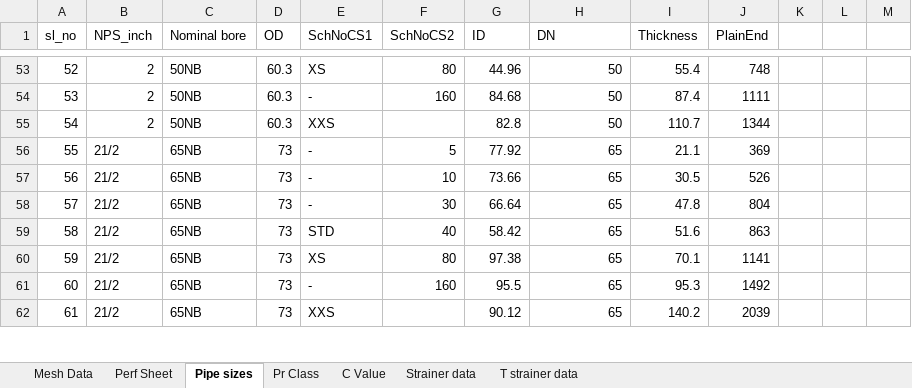
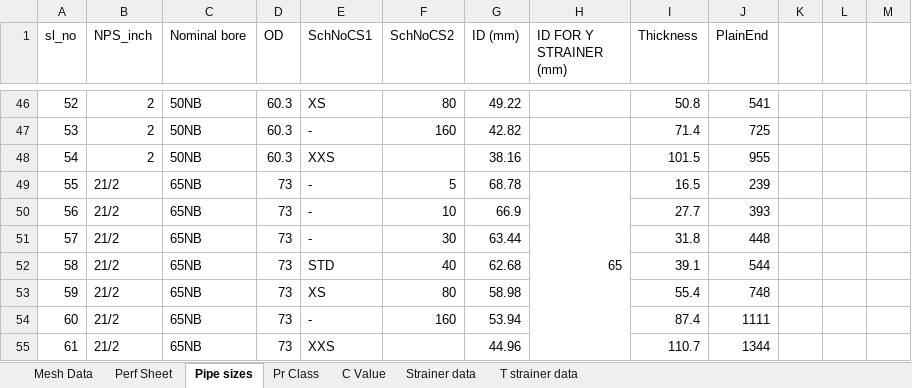
Before and after one commit to awajirwad123/Y-strainer, an Excel workbook: Pr drop cal data for Y strainer.xlsx, sheet Pipe sizes, drawn as a sheet; only a part is shown, gaps mark what is left out; values as stored, in another font and other column widths than the file's, no cell formats; addresses are those after the commit; the diff covers the shown part only; the diff names each change by its address in the sheet, - before the commit and + after, or states it on an @@ line.

Commit message:
feat: basket screen area formula + env-based admin user creation
- calculator.py: add include_bottom_circle param; basket A_screen = pi*d*L + pi*(d/2)^2
- schemas.py: add strainer_type field to CalculationRequest (Y/Basket/T-Type)
- main.py: pass include_bottom_circle based on strainer_type; load .env for admin credentials
- templates/calculator.html: send strainer_type in payload; fix live area display for basket
- requirements.txt: add python-dotenv explicitly
- test_api.py: update BS1/BS2/BS3 expected values for new basket area formula
- Pr drop cal data for Y strainer.xlsx: updated Pipe sizes sheet data

```diff
--- a/Pr drop cal data for Y strainer.xlsx (sheet Pipe sizes)
+++ b/Pr drop cal data for Y strainer.xlsx (sheet Pipe sizes)
-G1: ID
+G1: ID (mm)
-H1: DN
+H1: ID FOR Y STRAINER (mm)
-G46 (ID (mm)): 44.96
+G46 (ID (mm)): 49.22
-H46:H48 (ID FOR Y STRAINER (mm)): 50
+H46:H48 (ID FOR Y STRAINER (mm)): (empty)
-I46 (Thickness): 55.4
+I46 (Thickness): 50.8
-J46 (PlainEnd): 748
+J46 (PlainEnd): 541
-G47 (ID (mm)): 84.68
+G47 (ID (mm)): 42.82
-I47 (Thickness): 87.4
+I47 (Thickness): 71.4
-J47 (PlainEnd): 1111
+J47 (PlainEnd): 725
-G48 (ID (mm)): 82.8
+G48 (ID (mm)): 38.16
-I48 (Thickness): 110.7
+I48 (Thickness): 101.5
-J48 (PlainEnd): 1344
+J48 (PlainEnd): 955
-G49 (ID (mm)): 77.92
+G49 (ID (mm)): 68.78
+H49:H55 merged
-I49 (Thickness): 21.1
+I49 (Thickness): 16.5
-J49 (PlainEnd): 369
+J49 (PlainEnd): 239
-G50 (ID (mm)): 73.66
+G50 (ID (mm)): 66.9
-H50:H55 (ID FOR Y STRAINER (mm)): 65
+H50:H55 (ID FOR Y STRAINER (mm)): (empty)
-I50 (Thickness): 30.5
+I50 (Thickness): 27.7
-J50 (PlainEnd): 526
+J50 (PlainEnd): 393
-G51 (ID (mm)): 66.64
+G51 (ID (mm)): 63.44
-I51 (Thickness): 47.8
+I51 (Thickness): 31.8
-J51 (PlainEnd): 804
+J51 (PlainEnd): 448
-G52 (ID (mm)): 58.42
+G52 (ID (mm)): 62.68
-I52 (Thickness): 51.6
+I52 (Thickness): 39.1
-J52 (PlainEnd): 863
+J52 (PlainEnd): 544
-G53 (ID (mm)): 97.38
+G53 (ID (mm)): 58.98
-I53 (Thickness): 70.1
+I53 (Thickness): 55.4
-J53 (PlainEnd): 1141
+J53 (PlainEnd): 748
-G54 (ID (mm)): 95.5
+G54 (ID (mm)): 53.94
-I54 (Thickness): 95.3
+I54 (Thickness): 87.4
-J54 (PlainEnd): 1492
+J54 (PlainEnd): 1111
-G55 (ID (mm)): 90.12
+G55 (ID (mm)): 44.96
-I55 (Thickness): 140.2
+I55 (Thickness): 110.7
-J55 (PlainEnd): 2039
+J55 (PlainEnd): 1344
```
Also changed, not shown: 26 added rows, 26 removed rows, 617 edited cells and merged cells elsewhere in this sheet, cell formats, hidden cells, 6 other files.
